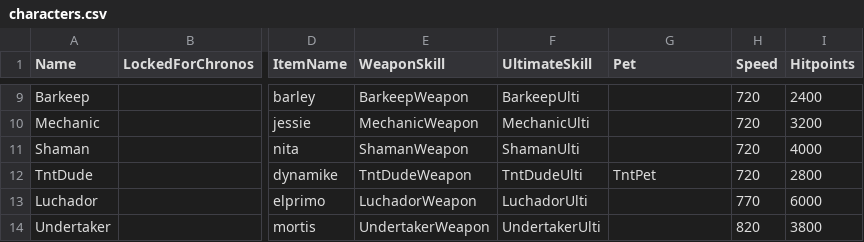
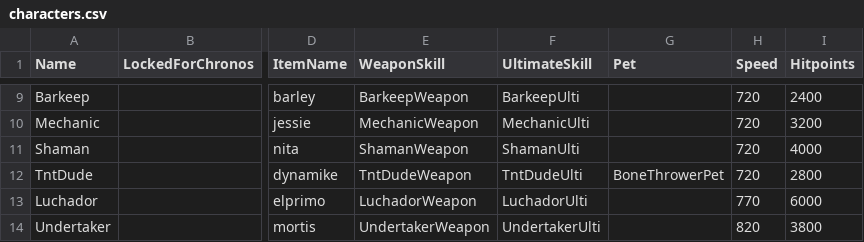
Before and after one commit to artemgmir3/25, a CSV file: csv_logic/characters.csv, drawn as a sheet; only a part is shown, gaps mark what is left out; the diff names each change by its address in the sheet, - before the commit and + after, or states it on an @@ line.

Commit message:
Update characters.csv

```diff
--- a/csv_logic/characters.csv
+++ b/csv_logic/characters.csv
-G12 (Pet): TntPet
+G12 (Pet): BoneThrowerPet
```
